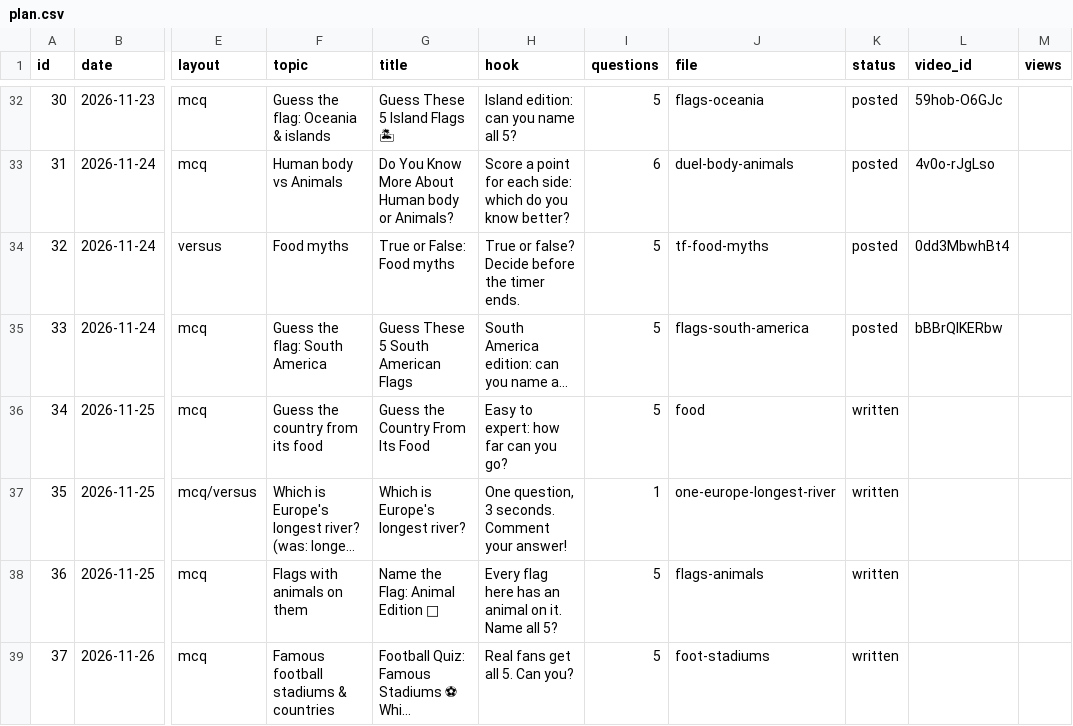
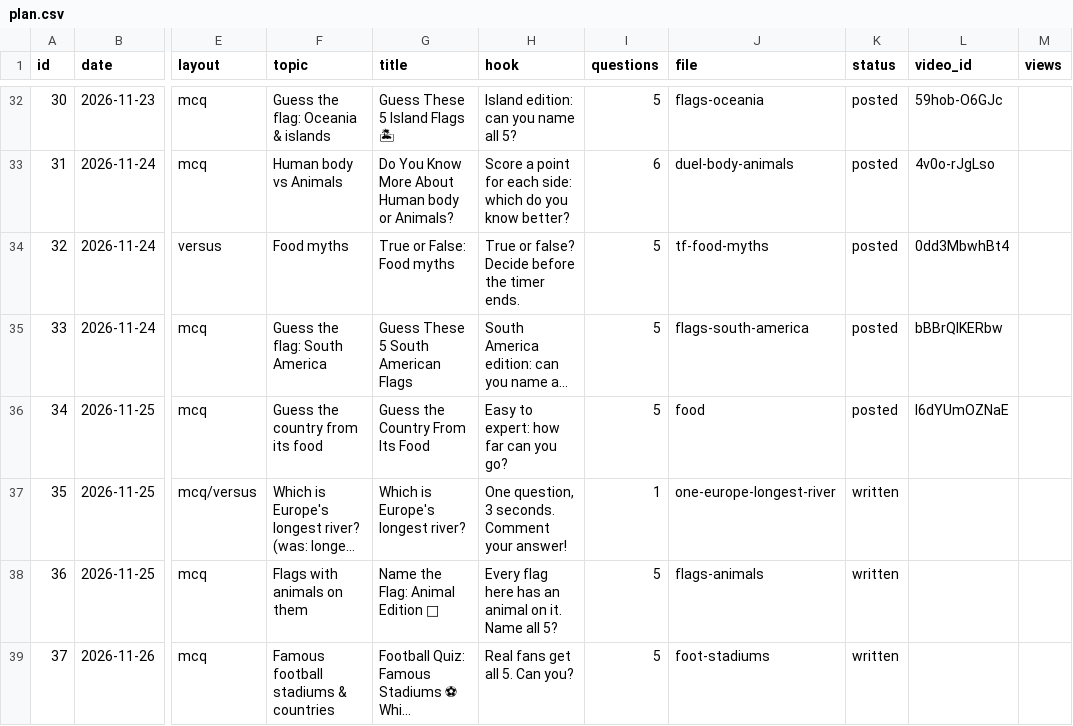
Before and after one commit to JagadeeswarP/quiz-shorts, a CSV file: plan.csv, drawn as a sheet; only a part is shown, gaps mark what is left out; long unchanged cells end in …; the diff names each change by its address in the sheet, - before the commit and + after, or states it on an @@ line.

```diff
--- a/plan.csv
+++ b/plan.csv
-K36 (status): written
+K36 (status): posted
-L36 (video_id): (empty)
+L36 (video_id): l6dYUmOZNaE
```
Also changed, not shown: 2 other files.
